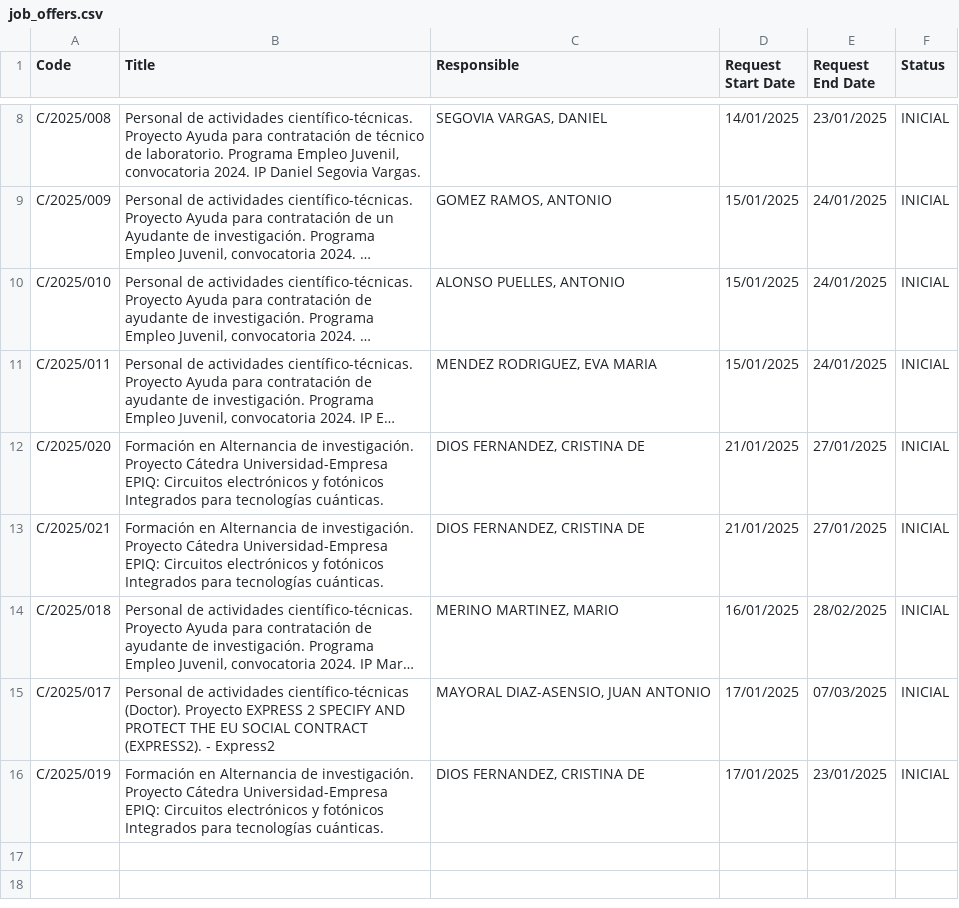
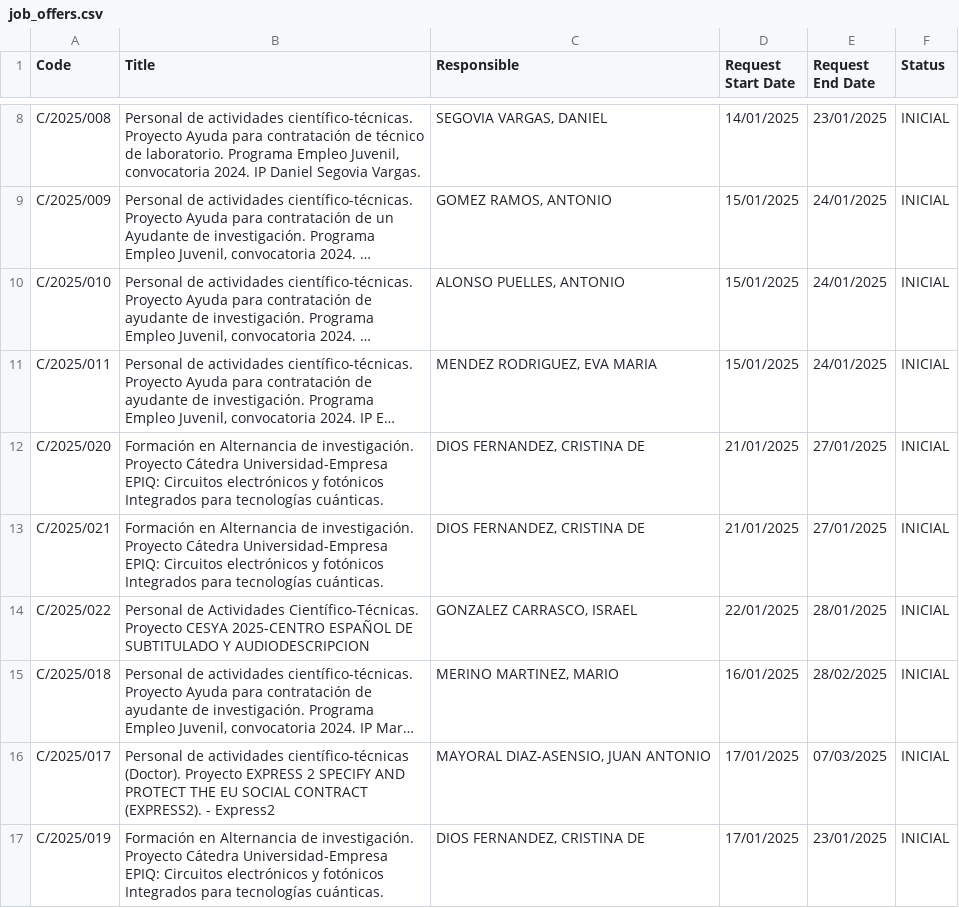
Before and after one commit to oscgf/atenea-scraper, a CSV file: job_offers.csv, drawn as a sheet; only a part is shown, gaps mark what is left out; long unchanged cells end in …; the diff names each change by its address in the sheet, - before the commit and + after, or states it on an @@ line.

```diff
--- a/job_offers.csv
+++ b/job_offers.csv
+row 14: C/2025/022 | Personal de Actividades Científico-Técnicas. Proyecto CESYA 2025-CENTRO ESPAÑOL DE SUBTITULADO Y AUDIODESCRIPCION | GONZALEZ CARRASCO, ISRAEL | 22/01/2025 | 28/01/2025 | INICIAL
```
